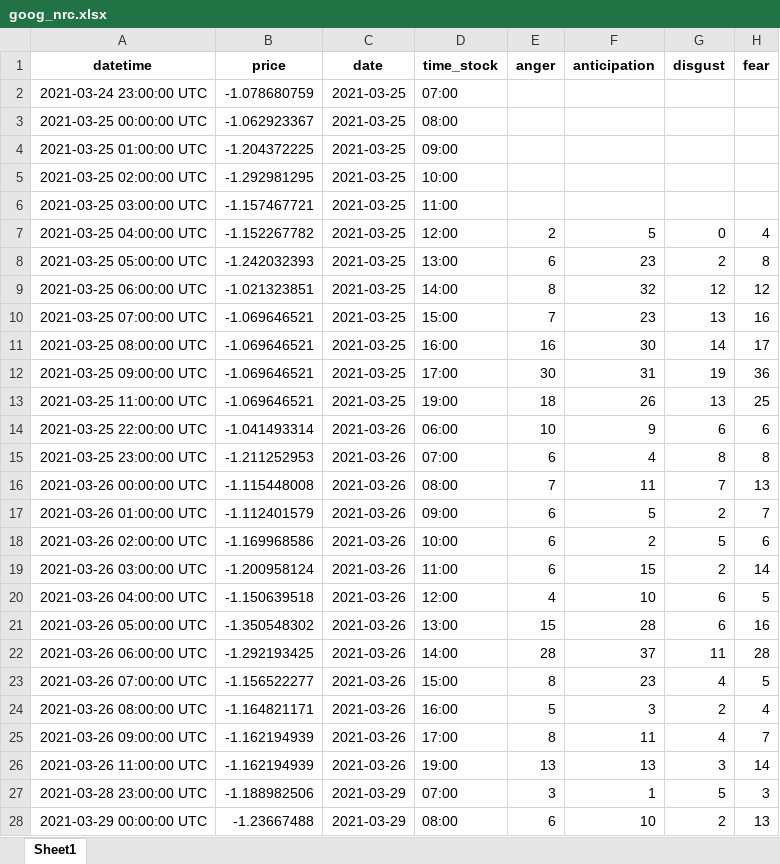
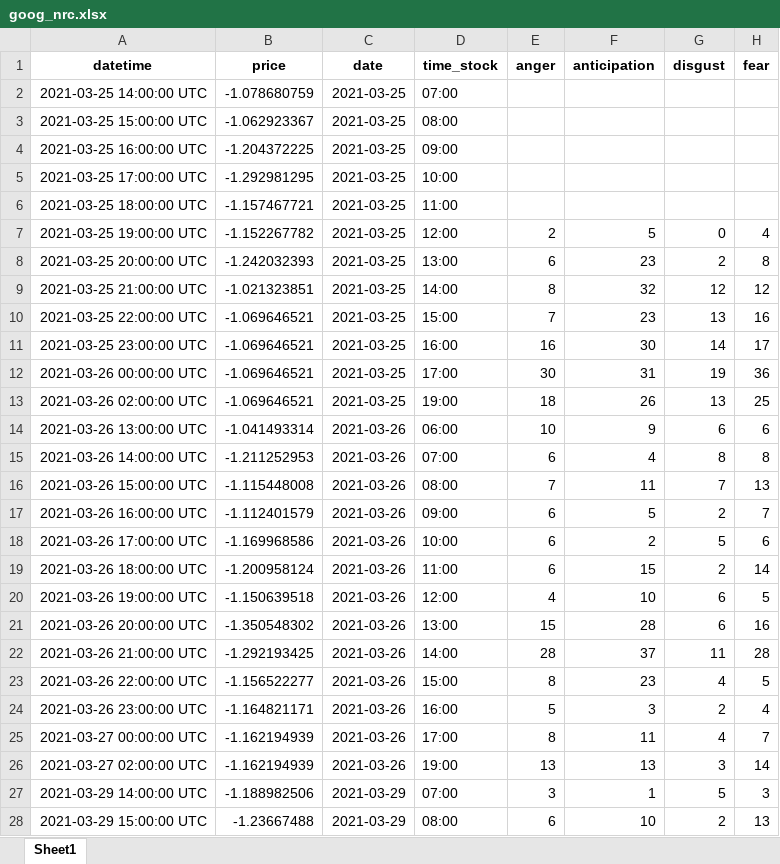
Before and after one commit to evan-dayy/twitter-sentiment-analysis, an Excel workbook: R-NLP/goog_nrc.xlsx, sheet Sheet1, drawn as a sheet; only a part is shown; values as stored, in another font and other column widths than the file's, no borders; the diff covers the shown part only; the diff names each change by its address in the sheet, - before the commit and + after, or states it on an @@ line.

```diff
--- a/R-NLP/goog_nrc.xlsx (sheet Sheet1)
+++ b/R-NLP/goog_nrc.xlsx (sheet Sheet1)
-A2 (datetime): 2021-03-24 23:00:00 UTC
+A2 (datetime): 2021-03-25 14:00:00 UTC
-A3 (datetime): 2021-03-25 00:00:00 UTC
+A3 (datetime): 2021-03-25 15:00:00 UTC
-A4 (datetime): 2021-03-25 01:00:00 UTC
+A4 (datetime): 2021-03-25 16:00:00 UTC
-A5 (datetime): 2021-03-25 02:00:00 UTC
+A5 (datetime): 2021-03-25 17:00:00 UTC
-A6 (datetime): 2021-03-25 03:00:00 UTC
+A6 (datetime): 2021-03-25 18:00:00 UTC
-A7 (datetime): 2021-03-25 04:00:00 UTC
+A7 (datetime): 2021-03-25 19:00:00 UTC
-A8 (datetime): 2021-03-25 05:00:00 UTC
+A8 (datetime): 2021-03-25 20:00:00 UTC
-A9 (datetime): 2021-03-25 06:00:00 UTC
+A9 (datetime): 2021-03-25 21:00:00 UTC
-A10 (datetime): 2021-03-25 07:00:00 UTC
+A10 (datetime): 2021-03-25 22:00:00 UTC
-A11 (datetime): 2021-03-25 08:00:00 UTC
+A11 (datetime): 2021-03-25 23:00:00 UTC
-A12 (datetime): 2021-03-25 09:00:00 UTC
+A12 (datetime): 2021-03-26 00:00:00 UTC
-A13 (datetime): 2021-03-25 11:00:00 UTC
+A13 (datetime): 2021-03-26 02:00:00 UTC
-A14 (datetime): 2021-03-25 22:00:00 UTC
+A14 (datetime): 2021-03-26 13:00:00 UTC
-A15 (datetime): 2021-03-25 23:00:00 UTC
+A15 (datetime): 2021-03-26 14:00:00 UTC
-A16 (datetime): 2021-03-26 00:00:00 UTC
+A16 (datetime): 2021-03-26 15:00:00 UTC
-A17 (datetime): 2021-03-26 01:00:00 UTC
+A17 (datetime): 2021-03-26 16:00:00 UTC
-A18 (datetime): 2021-03-26 02:00:00 UTC
+A18 (datetime): 2021-03-26 17:00:00 UTC
-A19 (datetime): 2021-03-26 03:00:00 UTC
+A19 (datetime): 2021-03-26 18:00:00 UTC
-A20 (datetime): 2021-03-26 04:00:00 UTC
+A20 (datetime): 2021-03-26 19:00:00 UTC
-A21 (datetime): 2021-03-26 05:00:00 UTC
+A21 (datetime): 2021-03-26 20:00:00 UTC
-A22 (datetime): 2021-03-26 06:00:00 UTC
+A22 (datetime): 2021-03-26 21:00:00 UTC
-A23 (datetime): 2021-03-26 07:00:00 UTC
+A23 (datetime): 2021-03-26 22:00:00 UTC
-A24 (datetime): 2021-03-26 08:00:00 UTC
+A24 (datetime): 2021-03-26 23:00:00 UTC
-A25 (datetime): 2021-03-26 09:00:00 UTC
+A25 (datetime): 2021-03-27 00:00:00 UTC
-A26 (datetime): 2021-03-26 11:00:00 UTC
+A26 (datetime): 2021-03-27 02:00:00 UTC
-A27 (datetime): 2021-03-28 23:00:00 UTC
+A27 (datetime): 2021-03-29 14:00:00 UTC
-A28 (datetime): 2021-03-29 00:00:00 UTC
+A28 (datetime): 2021-03-29 15:00:00 UTC
```
Also changed, not shown: 384 edited cells elsewhere in this sheet, R-NLP/aapl.xlsx, R-NLP/appl_nrc.xlsx, 19 other files.
